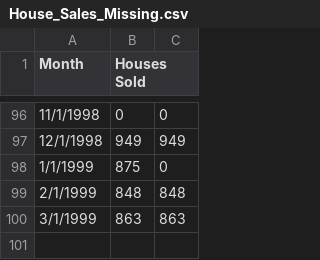
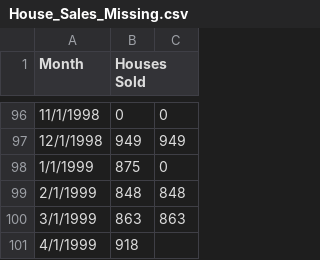
Before and after one commit to ming-zhao/Business-Analytics, a CSV file: data/House_Sales_Missing.csv, drawn as a sheet; only a part is shown, gaps mark what is left out; the diff names each change by its address in the sheet, - before the commit and + after, or states it on an @@ line.

Commit message:
Update House_Sales_Missing.csv

```diff
--- a/data/House_Sales_Missing.csv
+++ b/data/House_Sales_Missing.csv
+row 101: 4/1/1999 | 918
```
